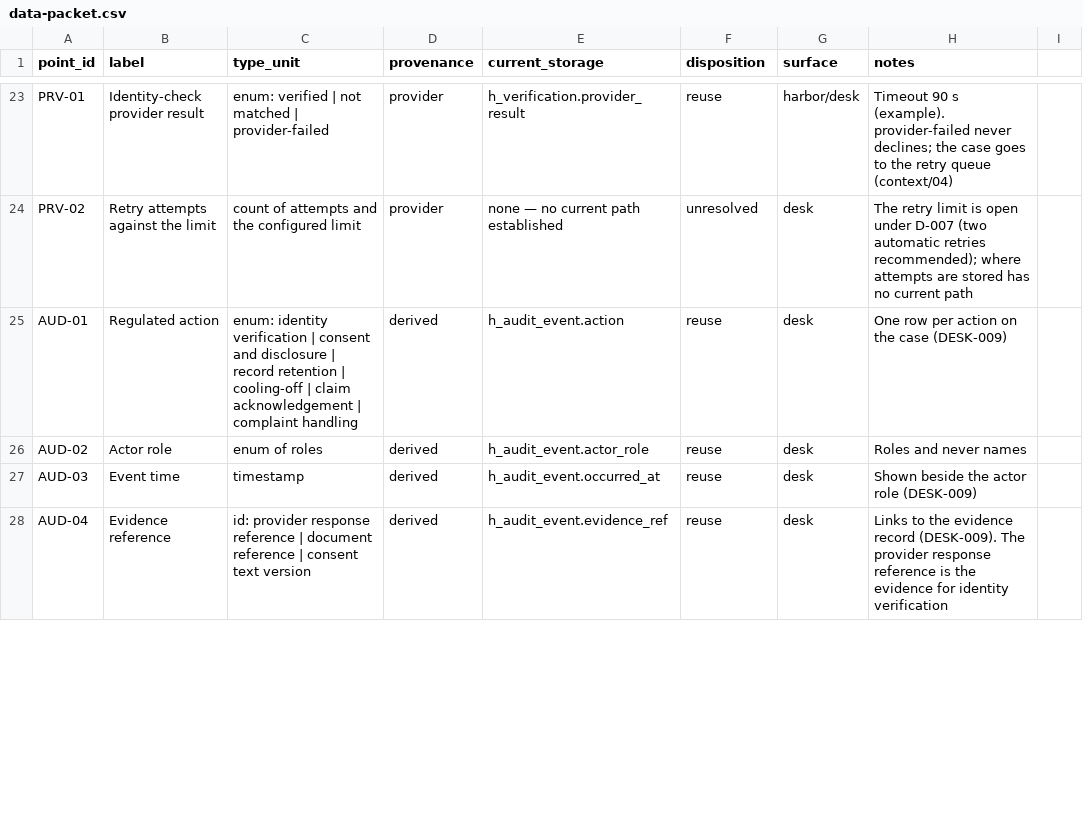
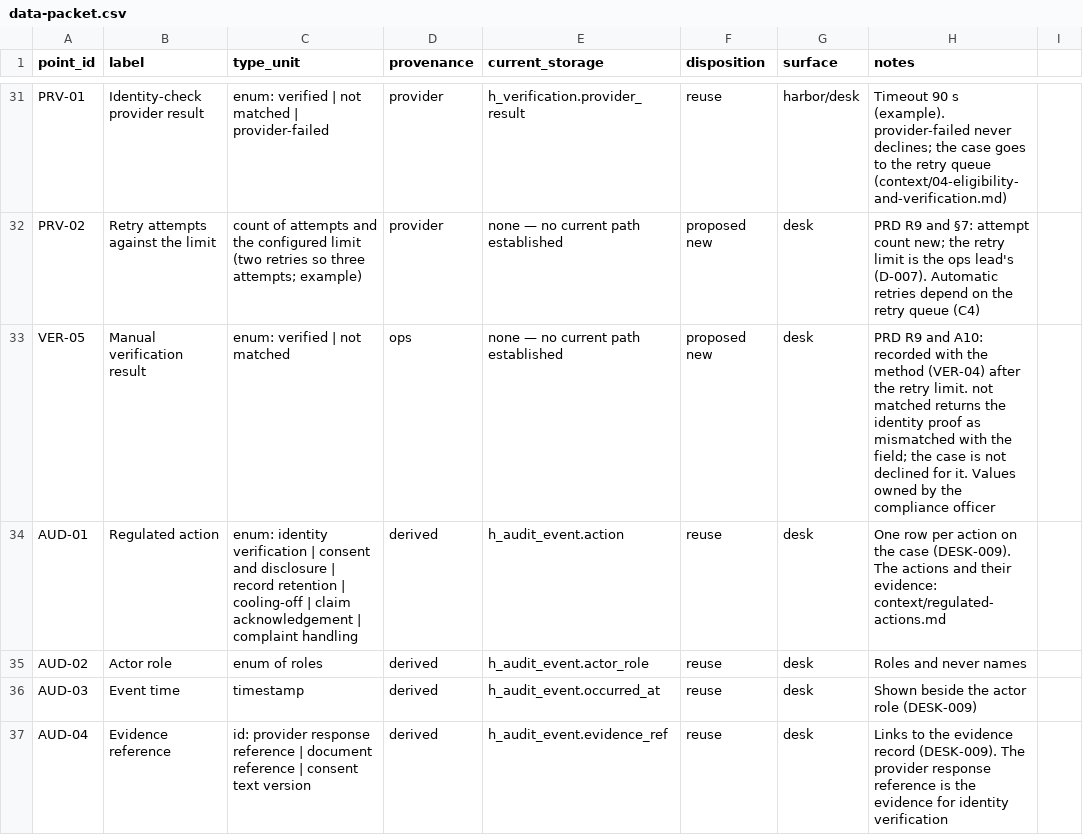
Before and after one commit to DvJ4Y/shipwright, a CSV file: products/desk/verification-outcome-and-rework/internal/data-packet.csv, drawn as a sheet; only a part is shown, gaps mark what is left out; addresses are those after the commit; the diff covers the shown part only; the diff names each change by its address in the sheet, - before the commit and + after, or states it on an @@ line.

Commit message:
Shipwright 0.1.2 — the worked example, end to end at v1.1
PRD and brief v1.1 approved after a second six-lens gate; issue pack v1.1; readiness
re-checked. Mockups v2 and a 40-point data packet (chip check passes). Story v2
re-recorded; README GIF cut from it. QA rows for every state; context aligned; D-008.

```diff
--- a/products/desk/verification-outcome-and-rework/internal/data-packet.csv
+++ b/products/desk/verification-outcome-and-rework/internal/data-packet.csv
-H31 (notes): …retry queue (context/04)
+H31 (notes): …retry queue (context/04-eligibility-and-verification.md)
-C32 (type_unit): …configured limit
+C32 (type_unit): …configured limit (two retries so three attempts; example)
-F32 (disposition): unresolved
+F32 (disposition): proposed new
-H32 (notes): The retry limit is open under D-007 (two automatic retries recommended); where attempts are stored has no current path
+H32 (notes): PRD R9 and §7: attempt count new; the retry limit is the ops lead's (D-007). Automatic retries depend on the retry queue (C4)
+row 33: VER-05 | Manual verification result | enum: verified | not matched | ops | none — no current path established | proposed new | desk | PRD R9 and A10: recorded with the method (VER-04) after the retry limit. not matched returns the identity proof as mismatched with the field; the case is not declined for it. Values owned by the compliance officer
-H34 (notes): …the case (DESK-009)
+H34 (notes): …the case (DESK-009). The actions and their evidence: context/regulated-actions.md
```
Also changed, not shown: 9 added rows and 28 edited cells elsewhere in this file, context/metrics-dictionary.csv, qa/field/test-cases.csv, 42 other files.
